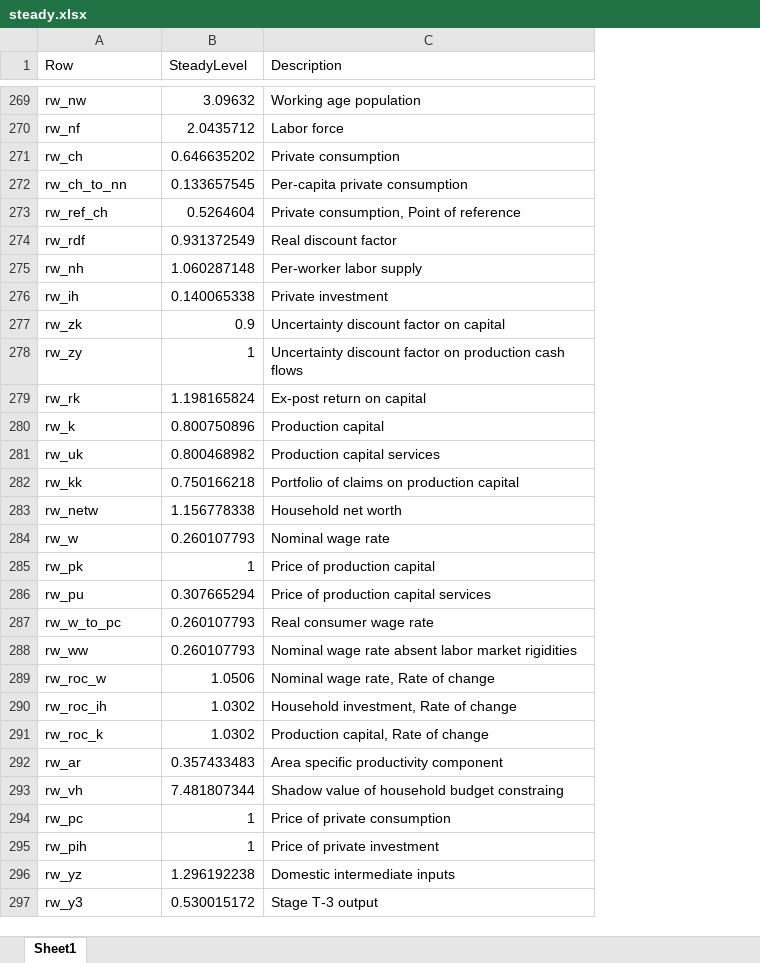
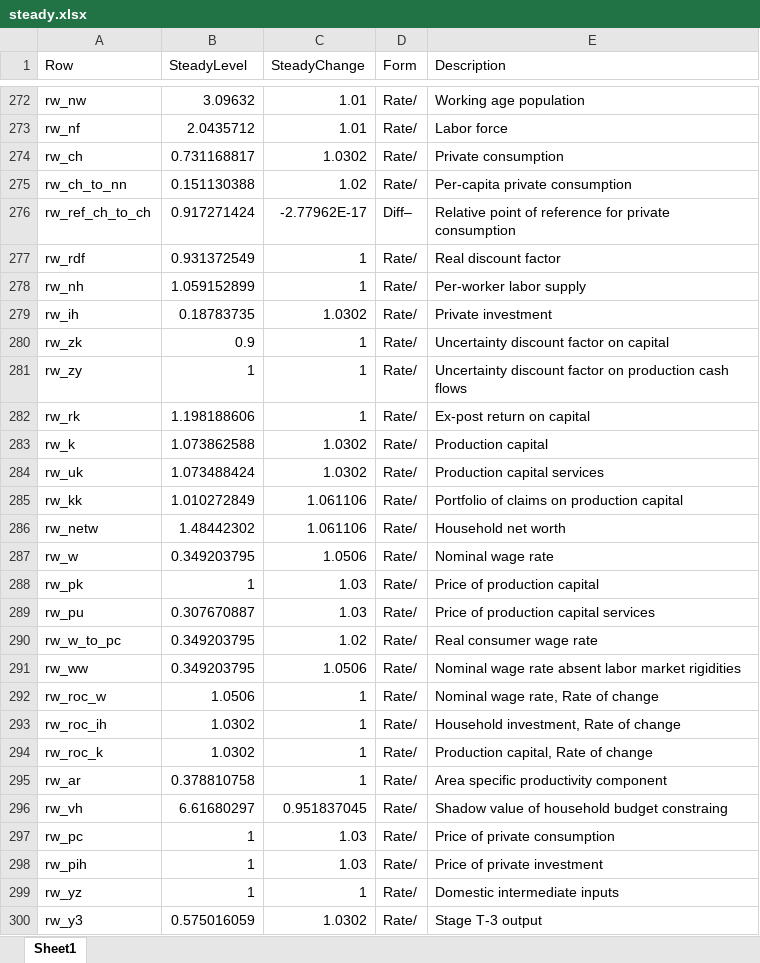
Before and after one commit to igpmn/gees, an Excel workbook: +model/+global4A/steady.xlsx, sheet Sheet1, drawn as a sheet; only a part is shown, gaps mark what is left out; values as stored, in another font and other column widths than the file's, no borders; removed rows and columns are numbered as before the commit, all else as after; the diff covers the shown part only; the diff names each change by its address in the sheet, - before the commit and + after, or states it on an @@ line.

```diff
--- a/+model/+global4A/steady.xlsx (sheet Sheet1)
+++ b/+model/+global4A/steady.xlsx (sheet Sheet1)
+column C (SteadyChange), rows 272-275: 1.01 | 1.01 | 1.0302 | 1.02; rows 277-300: 1 | 1 | 1.0302 | 1 | 1 | 1 | 1.0302 | 1.0302 | 1.061106 | 1.061106 | 1.0506 | 1.03 | 1.03 | 1.02 | 1.0506 | 1 | 1 | 1 | 1 | 0.951837045 | 1.03 | 1.03 | 1 | 1.0302
+column D (Form), rows 272-275: all Rate/; rows 277-300: all Rate/
-B274 (SteadyLevel): 0.646635202
+B274 (SteadyLevel): 0.731168817
-B275 (SteadyLevel): 0.133657545
+B275 (SteadyLevel): 0.151130388
-row 273: rw_ref_ch | 0.5264604 | Private consumption, Point of reference
+row 276: rw_ref_ch_to_ch | 0.917271424 | -2.77962E-17 | Diff– | Relative point of reference for private consumption
-B278 (SteadyLevel): 1.060287148
+B278 (SteadyLevel): 1.059152899
-B279 (SteadyLevel): 0.140065338
+B279 (SteadyLevel): 0.18783735
-B282 (SteadyLevel): 1.198165824
+B282 (SteadyLevel): 1.198188606
-B283 (SteadyLevel): 0.800750896
+B283 (SteadyLevel): 1.073862588
-B284 (SteadyLevel): 0.800468982
+B284 (SteadyLevel): 1.073488424
-B285 (SteadyLevel): 0.750166218
+B285 (SteadyLevel): 1.010272849
-B286 (SteadyLevel): 1.156778338
+B286 (SteadyLevel): 1.48442302
-B287 (SteadyLevel): 0.260107793
+B287 (SteadyLevel): 0.349203795
-B289 (SteadyLevel): 0.307665294
+B289 (SteadyLevel): 0.307670887
-B290:B291 (SteadyLevel): 0.260107793
+B290:B291 (SteadyLevel): 0.349203795
-B295 (SteadyLevel): 0.357433483
+B295 (SteadyLevel): 0.378810758
-B296 (SteadyLevel): 7.481807344
+B296 (SteadyLevel): 6.61680297
-B299 (SteadyLevel): 1.296192238
+B299 (SteadyLevel): 1
-B300 (SteadyLevel): 0.530015172
+B300 (SteadyLevel): 0.575016059
```
Also changed, not shown: 36 added rows, 25 removed rows, 28 moved rows and 288 edited cells elsewhere in this sheet, +model/+autarky/steady.xlsx, +model/+symmetric2A/steady.xlsx, 19 other files.
